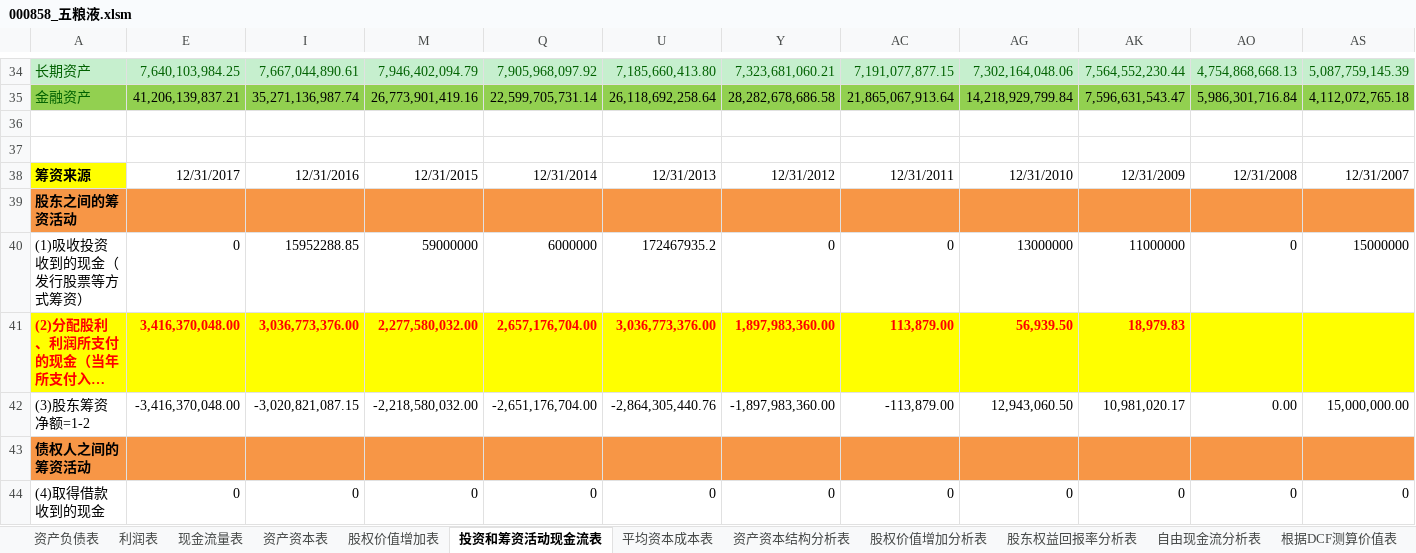
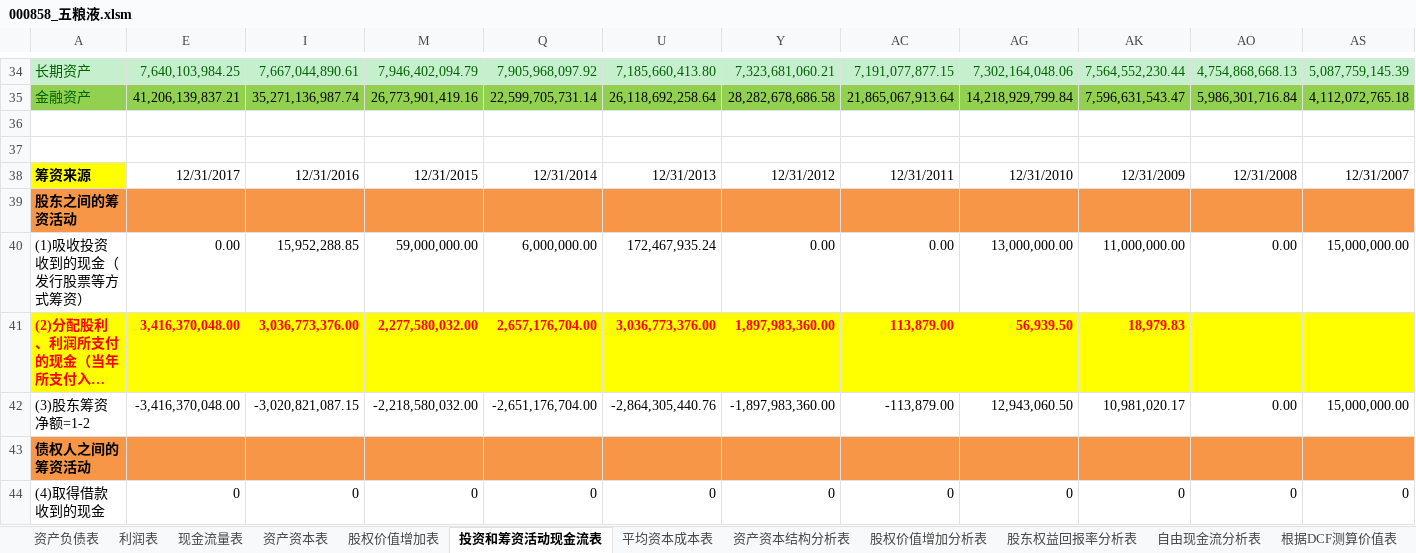
Before and after one commit to SkyFlyingFree/FinancialAnalysis, an Excel workbook: 上市公司/000858_五粮液.xlsm, sheet 投资和筹资活动现金流表, drawn as a sheet; only a part is shown, gaps mark what is left out; long unchanged cells end in …; values as stored, in another font and other column widths than the file's, no borders; charts and pictures not drawn; removed rows and columns are numbered as before the commit, all else as after; rows hold the shown columns only; the diff covers the shown part only; the diff names each change by its address in the sheet, - before the commit and + after, or states it on an @@ line.

```diff
--- a/上市公司/000858_五粮液.xlsm (sheet 投资和筹资活动现金流表)
+++ b/上市公司/000858_五粮液.xlsm (sheet 投资和筹资活动现金流表)
-row 40: (1)吸收投资收到的现金（发行股票等方式筹资） | 0 | 15952288.85 | 59000000 | 6000000 | 172467935.2 | 0 | 0 | 13000000 | 11000000 | 0 | 15000000
+row 40: (1)吸收投资收到的现金（发行股票等方式筹资） | 0.00 | 15,952,288.85 | 59,000,000.00 | 6,000,000.00 | 172,467,935.24 | 0.00 | 0.00 | 13,000,000.00 | 11,000,000.00 | 0.00 | 15,000,000.00
```
Also changed, not shown: 9 added rows and 9 removed rows elsewhere in this sheet, sheet 根据DCF测算价值表, hidden cells, charts or pictures, 上市公司/000418_小天鹅A.xlsm, 21 other files.
